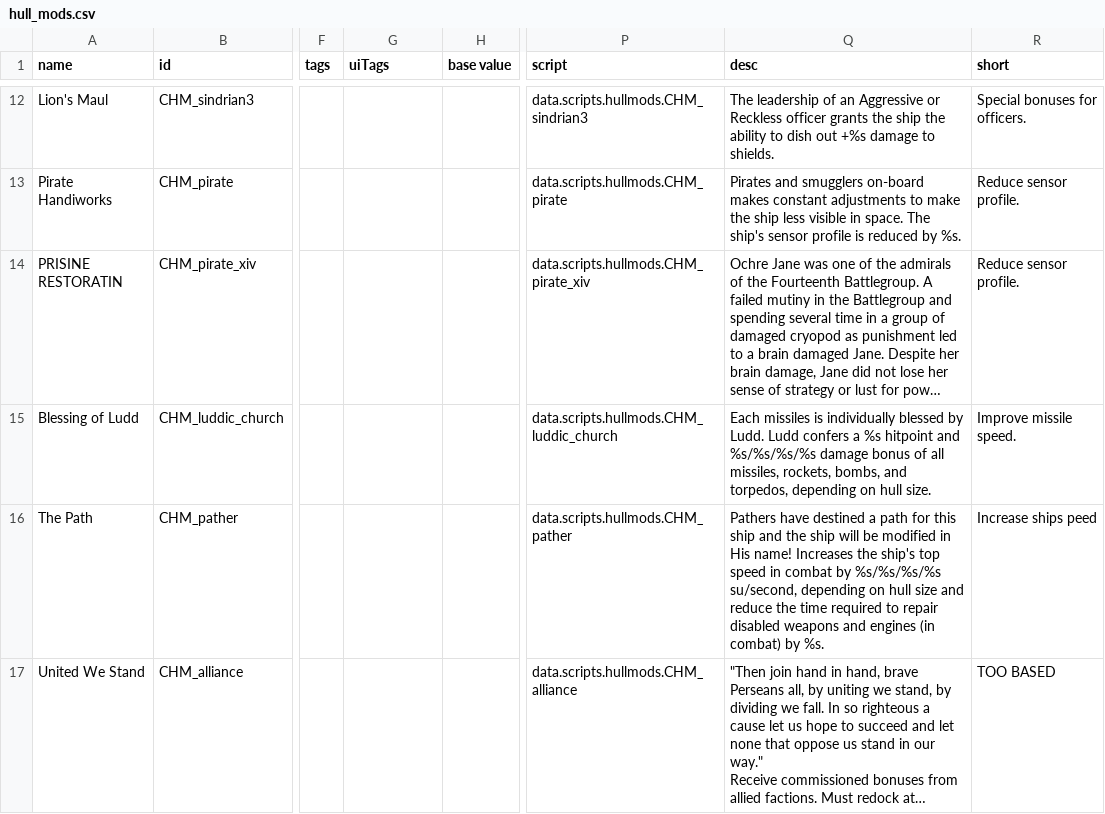
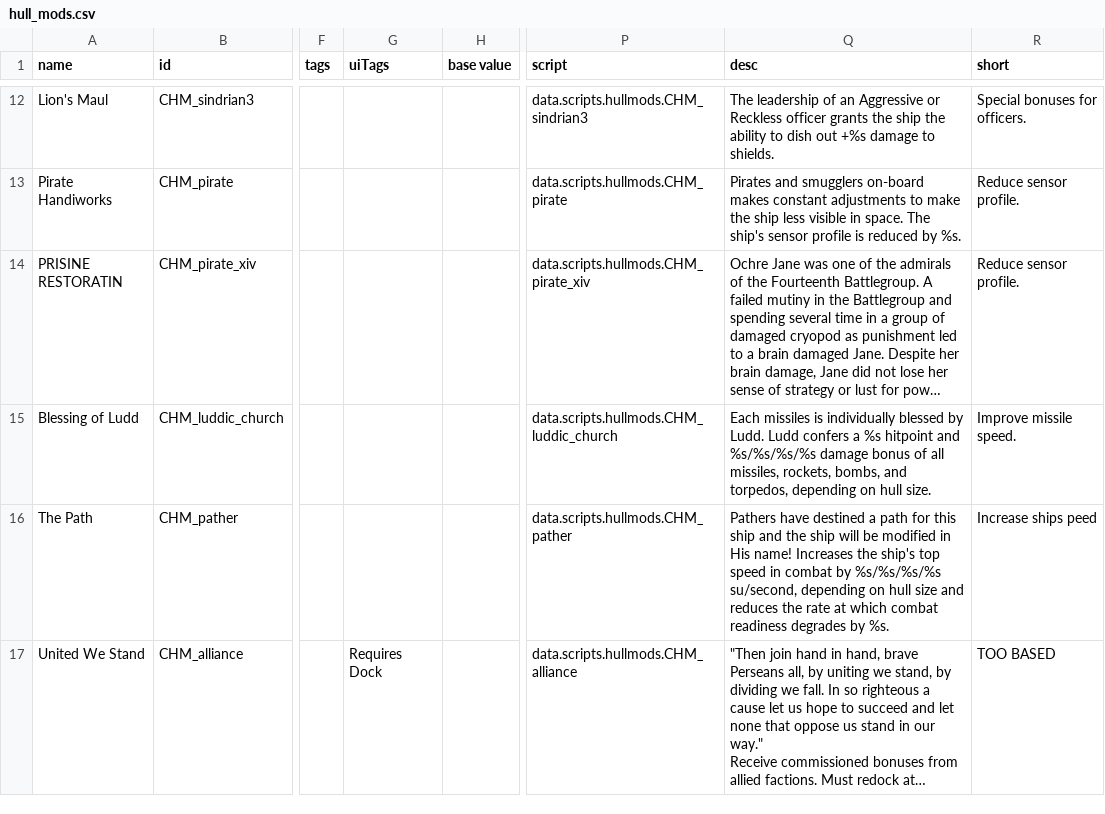
Before and after one commit to TechpriestEnginseer/solid-winner, a CSV file: data/hullmods/hull_mods.csv, drawn as a sheet; only a part is shown, gaps mark what is left out; long unchanged cells end in …; the diff covers the shown part only; the diff names each change by its address in the sheet, - before the commit and + after, or states it on an @@ line.

```diff
--- a/data/hullmods/hull_mods.csv
+++ b/data/hullmods/hull_mods.csv
-Q16 (desc): …size and reduce the time required to repair disabled weapons and engines (in combat) by %s.
+Q16 (desc): …size and reduces the rate at which combat readiness degrades by %s.
-G17 (uiTags): (empty)
+G17 (uiTags): Requires Dock
```
Also changed, not shown: 1 added row elsewhere in this file, 5 other files.
